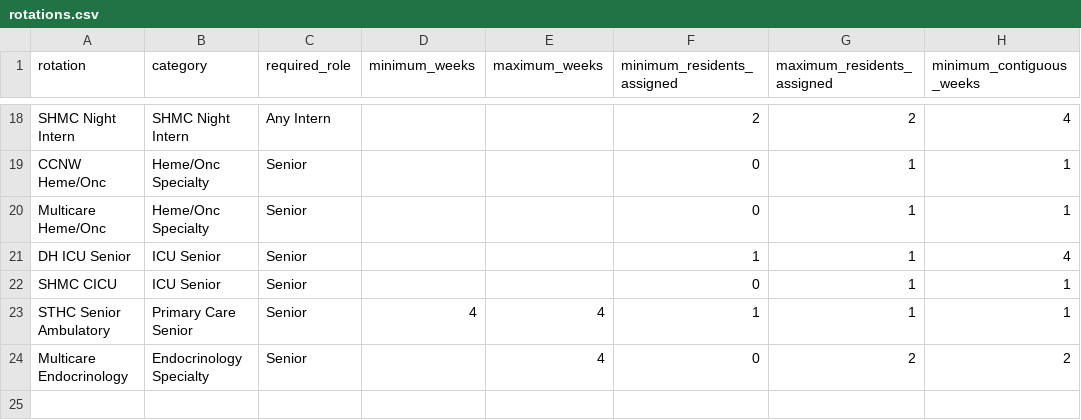
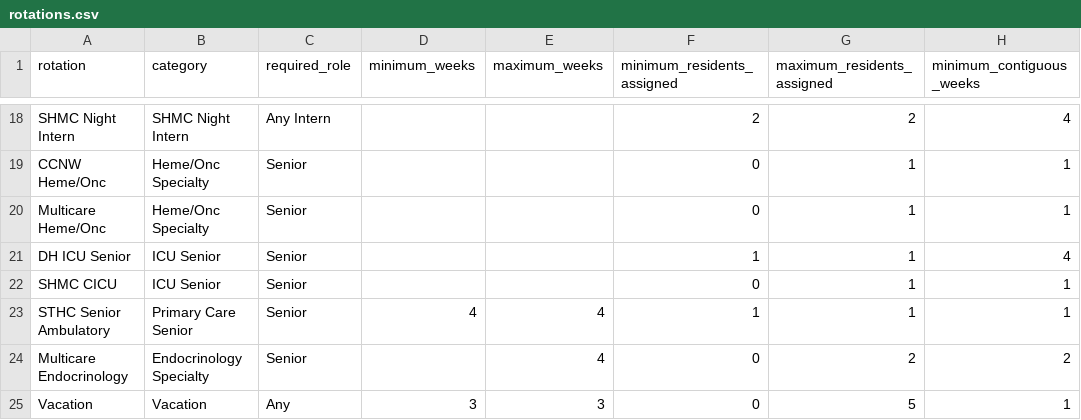
Before and after one commit to whitehaven/residency-mastermind, a CSV file: testing/rotations.csv, drawn as a sheet; only a part is shown, gaps mark what is left out; the diff names each change by its address in the sheet, - before the commit and + after, or states it on an @@ line.

```diff
--- a/testing/rotations.csv
+++ b/testing/rotations.csv
+row 25: Vacation | Vacation | Any | 3 | 3 | 0 | 5 | 1
```
Also changed, not shown: testing/rotation_categories.csv, 2 other files.
